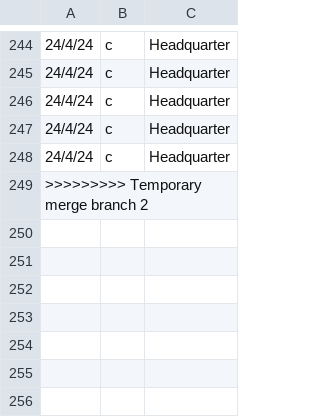
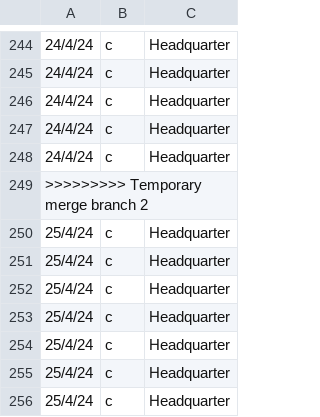
Before and after one commit to Troxq/Stock_Management, a CSV file: Logfile/loginlog.csv, drawn as a sheet; only a part is shown, gaps mark what is left out; the diff names each change by its address in the sheet, - before the commit and + after, or states it on an @@ line.

```diff
--- a/Logfile/loginlog.csv
+++ b/Logfile/loginlog.csv
+row 250: 25/4/24 | c | Headquarter
+row 251: 25/4/24 | c | Headquarter
+row 252: 25/4/24 | c | Headquarter
+row 253: 25/4/24 | c | Headquarter
+row 254: 25/4/24 | c | Headquarter
+row 255: 25/4/24 | c | Headquarter
+row 256: 25/4/24 | c | Headquarter
```
Also changed, not shown: Logfile/send_orderlog.csv, 4 other files.
